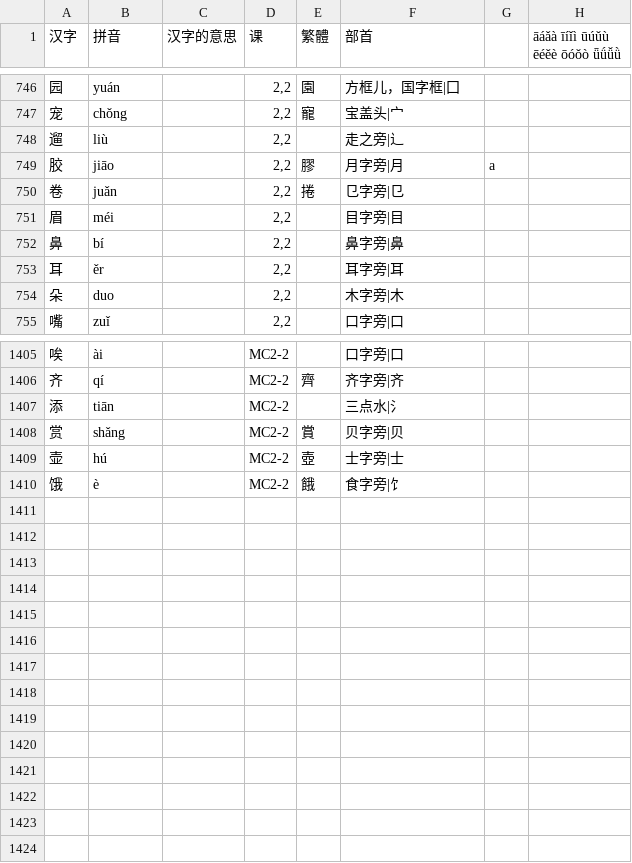
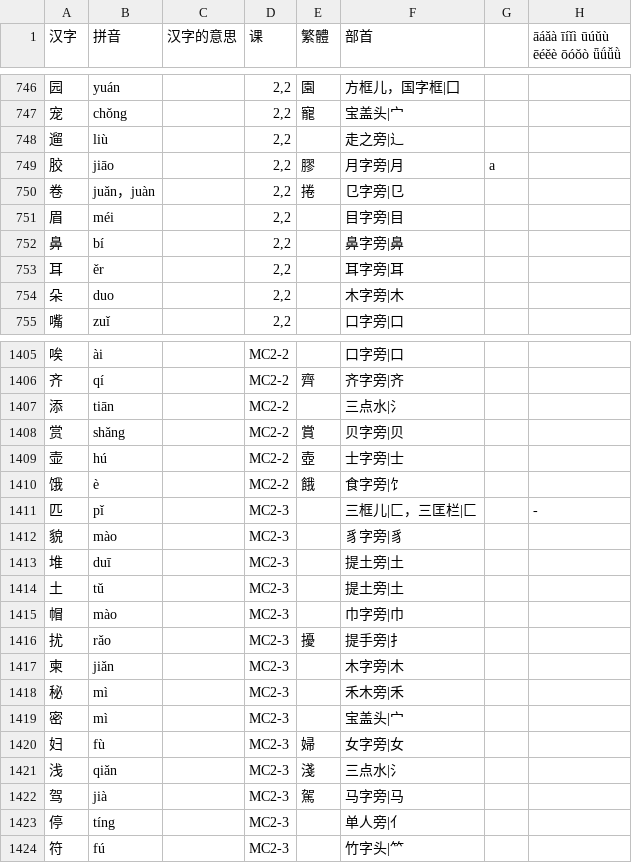
Before and after one commit to jdwebdev/solitaire, a TSV file: tsv/NZH - 当代中文 汉字.tsv, drawn as a sheet; only a part is shown, gaps mark what is left out.

```diff
--- a/tsv/NZH - 当代中文 汉字.tsv
+++ b/tsv/NZH - 当代中文 汉字.tsv
@@ -749,3 +749,3 @@
 胶	jiāo		2,2	膠	月字旁|月	a	
-卷	juǎn		2,2	捲	㔾字旁|㔾		
+卷	juǎn，juàn		2,2	捲	㔾字旁|㔾		
 眉	méi		2,2		目字旁|目		
@@ -1410 +1410,15 @@
 饿	è		MC2-2	餓	食字旁|饣		
+匹	pǐ		MC2-3		三框儿|匚，三匡栏|匚		-
+貌	mào		MC2-3		豸字旁|豸		
+堆	duī		MC2-3		提土旁|土		
+土	tǔ		MC2-3		提土旁|土		
+帽	mào		MC2-3		巾字旁|巾		
+扰	rǎo		MC2-3	擾	提手旁|扌		
+柬	jiǎn		MC2-3		木字旁|木		
+秘	mì		MC2-3		禾木旁|禾		
+密	mì		MC2-3		宝盖头|宀		
+妇	fù		MC2-3	婦	女字旁|女		
+浅	qiǎn		MC2-3	淺	三点水|氵		
+驾	jià		MC2-3	駕	马字旁|马		
+停	tíng		MC2-3		单人旁|亻		
+符	fú		MC2-3		竹字头|⺮		
```
Also changed, not shown: 1 other file.
